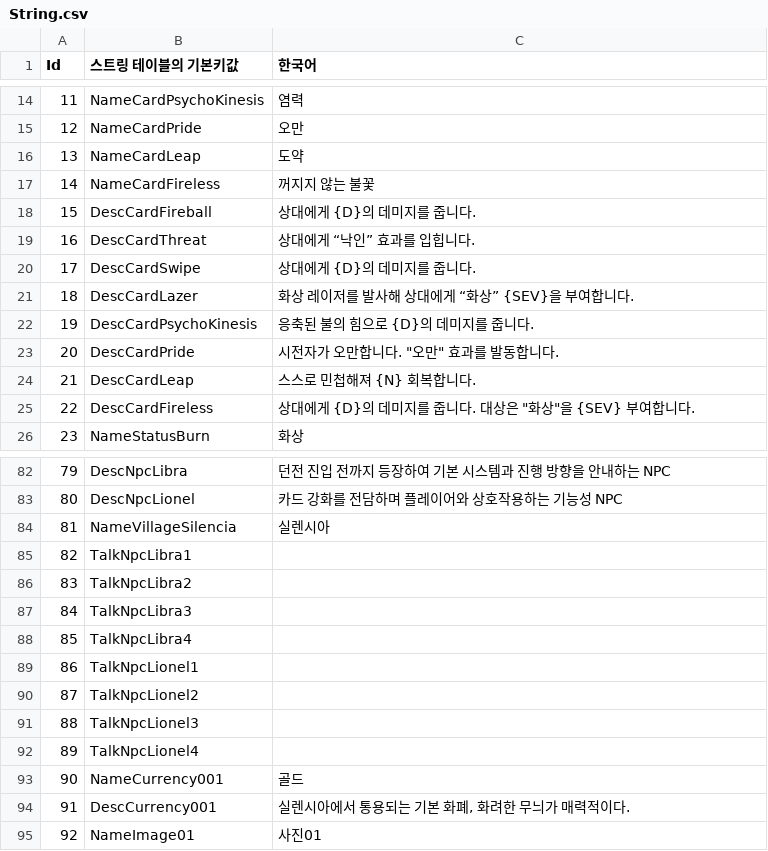
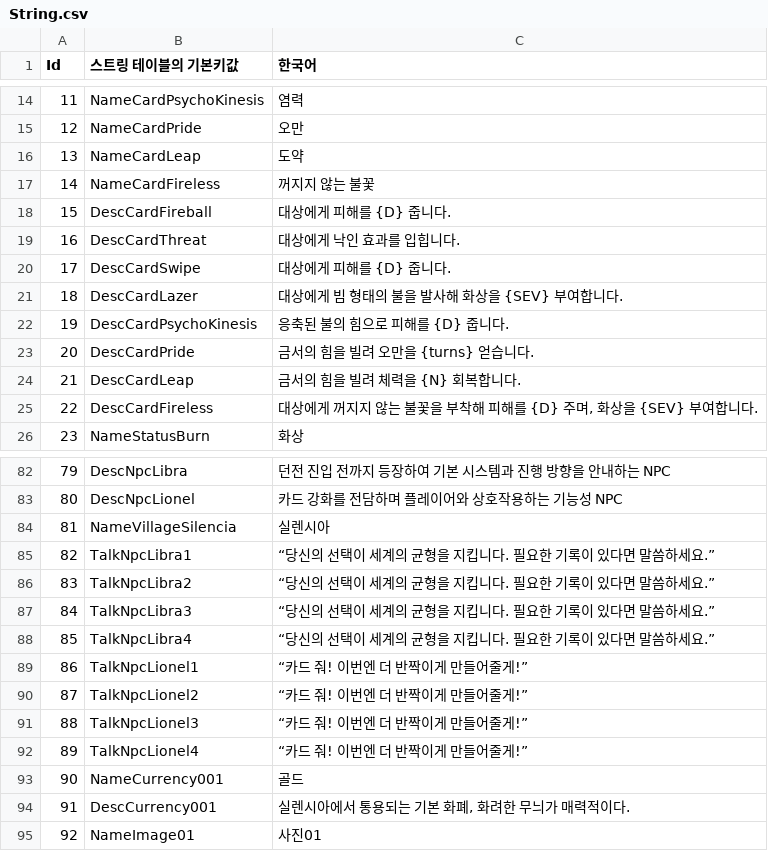
Before and after one commit to GreedSpirit/Hexagon, a CSV file: Assets/Resources/String.csv, drawn as a sheet; only a part is shown, gaps mark what is left out; the diff names each change by its address in the sheet, - before the commit and + after, or states it on an @@ line.

Commit message:
[Fix] String csv
String csv 갱신.

```diff
--- a/Assets/Resources/String.csv
+++ b/Assets/Resources/String.csv
-C18 (한국어): 상대에게 {D}의 데미지를 줍니다.
+C18 (한국어): 대상에게 피해를 {D} 줍니다.
-C19 (한국어): 상대에게 “낙인” 효과를 입힙니다.
+C19 (한국어): 대상에게 낙인 효과를 입힙니다.
-C20 (한국어): 상대에게 {D}의 데미지를 줍니다.
+C20 (한국어): 대상에게 피해를 {D} 줍니다.
-C21 (한국어): 화상 레이저를 발사해 상대에게 “화상” {SEV}을 부여합니다.
+C21 (한국어): 대상에게 빔 형태의 불을 발사해 화상을 {SEV} 부여합니다.
-C22 (한국어): 응축된 불의 힘으로 {D}의 데미지를 줍니다.
+C22 (한국어): 응축된 불의 힘으로 피해를 {D} 줍니다.
-C23 (한국어): 시전자가 오만합니다. "오만" 효과를 발동합니다.
+C23 (한국어): 금서의 힘을 빌려 오만을 {turns} 얻습니다.
-C24 (한국어): 스스로 민첩해져 {N} 회복합니다.
+C24 (한국어): 금서의 힘을 빌려 체력을 {N} 회복합니다.
-C25 (한국어): 상대에게 {D}의 데미지를 줍니다. 대상은 "화상"을 {SEV} 부여합니다.
+C25 (한국어): 대상에게 꺼지지 않는 불꽃을 부착해 피해를 {D} 주며, 화상을 {SEV} 부여합니다.
-C85:C88 (한국어): (empty)
+C85:C88 (한국어): “당신의 선택이 세계의 균형을 지킵니다. 필요한 기록이 있다면 말씀하세요.”
-C89:C92 (한국어): (empty)
+C89:C92 (한국어): “카드 줘! 이번엔 더 반짝이게 만들어줄게!”
```
